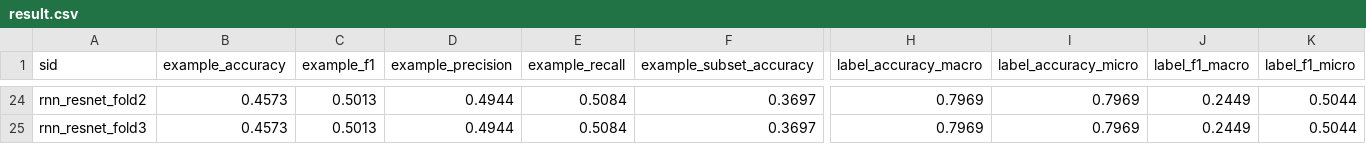
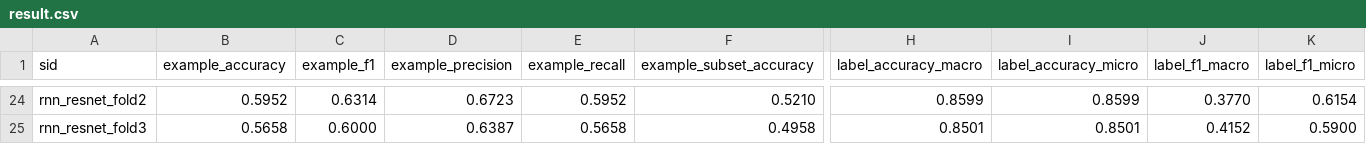
Before and after one commit to yl2019lw/ImPloc, a CSV file: result-paper/agg_resnet/result.csv, drawn as a sheet; only a part is shown, gaps mark what is left out; the diff covers the shown part only; the diff names each change by its address in the sheet, - before the commit and + after, or states it on an @@ line.

```diff
--- a/result-paper/agg_resnet/result.csv
+++ b/result-paper/agg_resnet/result.csv
-B24 (example_accuracy): 0.4573
+B24 (example_accuracy): 0.5952
-C24 (example_f1): 0.5013
+C24 (example_f1): 0.6314
-D24 (example_precision): 0.4944
+D24 (example_precision): 0.6723
-E24 (example_recall): 0.5084
+E24 (example_recall): 0.5952
-F24 (example_subset_accuracy): 0.3697
+F24 (example_subset_accuracy): 0.5210
-H24 (label_accuracy_macro): 0.7969
+H24 (label_accuracy_macro): 0.8599
-I24 (label_accuracy_micro): 0.7969
+I24 (label_accuracy_micro): 0.8599
-J24 (label_f1_macro): 0.2449
+J24 (label_f1_macro): 0.3770
-K24 (label_f1_micro): 0.5044
+K24 (label_f1_micro): 0.6154
-B25 (example_accuracy): 0.4573
+B25 (example_accuracy): 0.5658
-C25 (example_f1): 0.5013
+C25 (example_f1): 0.6000
-D25 (example_precision): 0.4944
+D25 (example_precision): 0.6387
-E25 (example_recall): 0.5084
+E25 (example_recall): 0.5658
-F25 (example_subset_accuracy): 0.3697
+F25 (example_subset_accuracy): 0.4958
-H25 (label_accuracy_macro): 0.7969
+H25 (label_accuracy_macro): 0.8501
-I25 (label_accuracy_micro): 0.7969
+I25 (label_accuracy_micro): 0.8501
-J25 (label_f1_macro): 0.2449
+J25 (label_f1_macro): 0.4152
-K25 (label_f1_micro): 0.5044
+K25 (label_f1_micro): 0.5900
```
Also changed, not shown: 112 edited cells elsewhere in this file, result-paper/agg_slf/result.csv, 3 other files.
